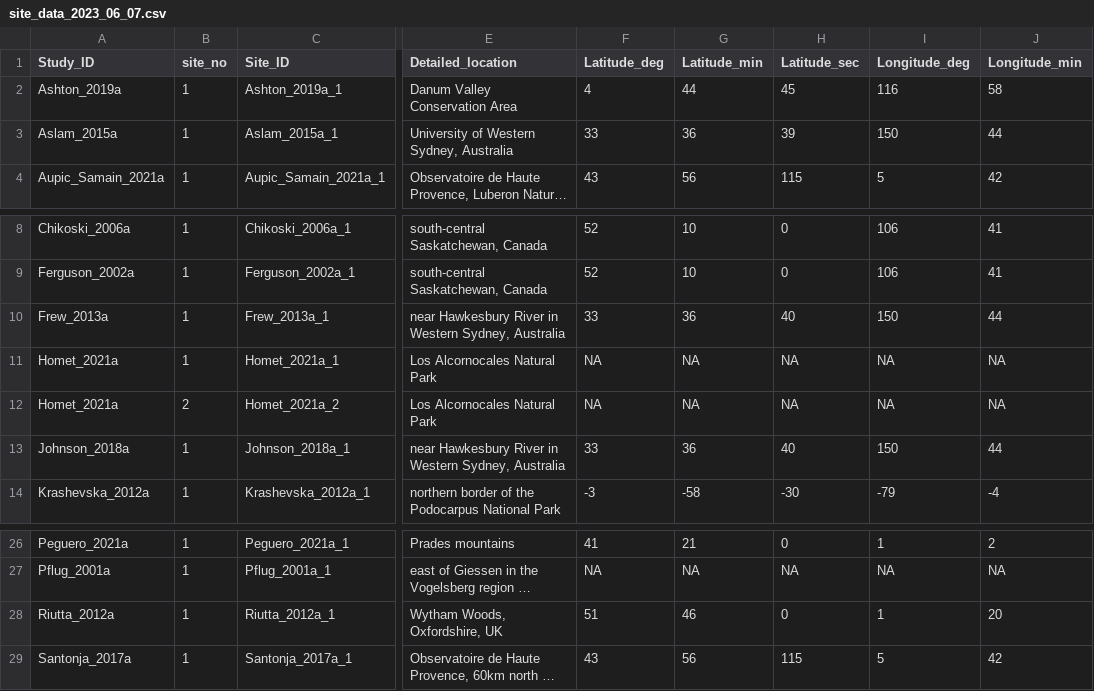
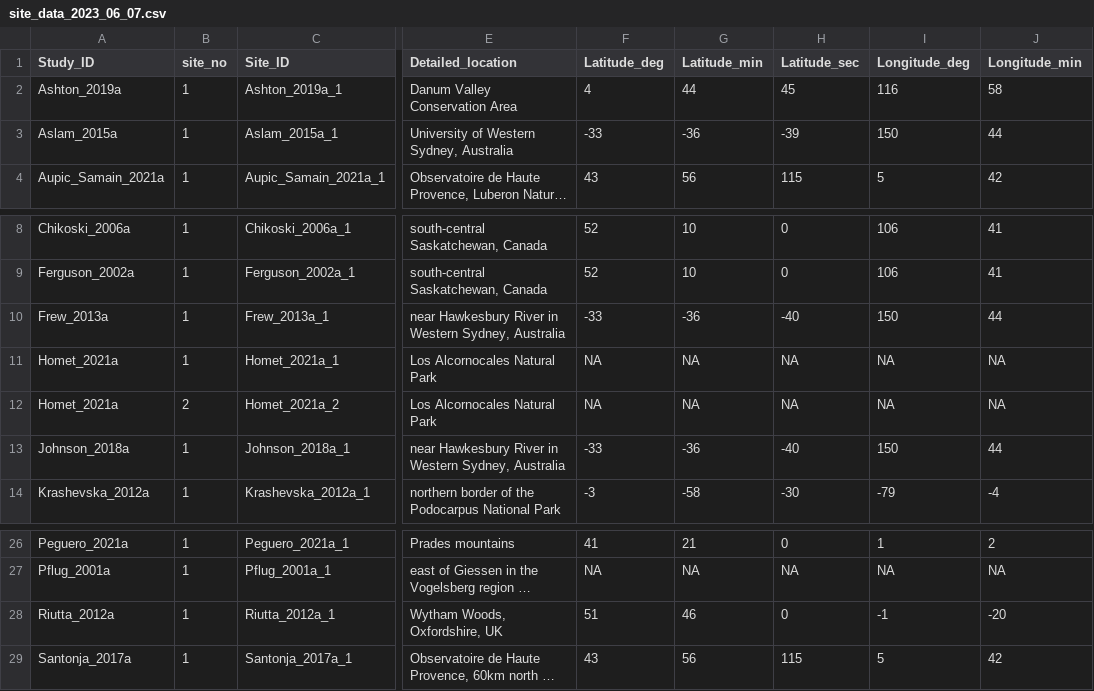
Before and after one commit to phil-martin-research/precip_changes_soil_fauna, a CSV file: data/site_data_2023_06_07.csv, drawn as a sheet; only a part is shown, gaps mark what is left out; long unchanged cells end in …; the diff names each change by its address in the sheet, - before the commit and + after, or states it on an @@ line.

```diff
--- a/data/site_data_2023_06_07.csv
+++ b/data/site_data_2023_06_07.csv
-F3 (Latitude_deg): 33
+F3 (Latitude_deg): -33
-G3 (Latitude_min): 36
+G3 (Latitude_min): -36
-H3 (Latitude_sec): 39
+H3 (Latitude_sec): -39
-F10 (Latitude_deg): 33
+F10 (Latitude_deg): -33
-G10 (Latitude_min): 36
+G10 (Latitude_min): -36
-H10 (Latitude_sec): 40
+H10 (Latitude_sec): -40
-F13 (Latitude_deg): 33
+F13 (Latitude_deg): -33
-G13 (Latitude_min): 36
+G13 (Latitude_min): -36
-H13 (Latitude_sec): 40
+H13 (Latitude_sec): -40
-I28 (Longitude_deg): 1
+I28 (Longitude_deg): -1
-J28 (Longitude_min): 20
+J28 (Longitude_min): -20
```
Also changed, not shown: 7 other files.
